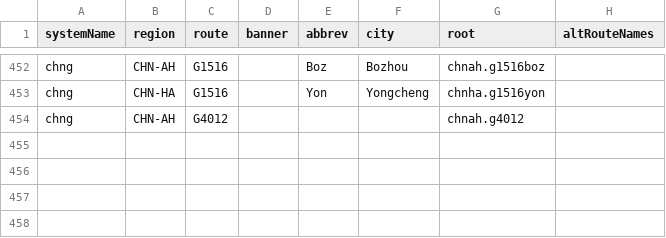
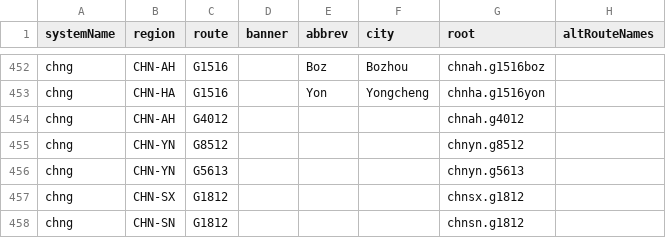
Before and after one commit to eeffaann/HighwayData, a CSV file: hwy_data/_systems/chng.csv, drawn as a sheet; only a part is shown, gaps mark what is left out; the diff names each change by its address in the sheet, - before the commit and + after, or states it on an @@ line.

```diff
--- a/hwy_data/_systems/chng.csv
+++ b/hwy_data/_systems/chng.csv
+row 455: chng | CHN-YN | G8512 |  |  |  | chnyn.g8512
+row 456: chng | CHN-YN | G5613 |  |  |  | chnyn.g5613
+row 457: chng | CHN-SX | G1812 |  |  |  | chnsx.g1812
+row 458: chng | CHN-SN | G1812 |  |  |  | chnsn.g1812
```
Also changed, not shown: hwy_data/_systems/chng_con.csv, hwy_data/_systems/chnsf.csv, 28 other files.
